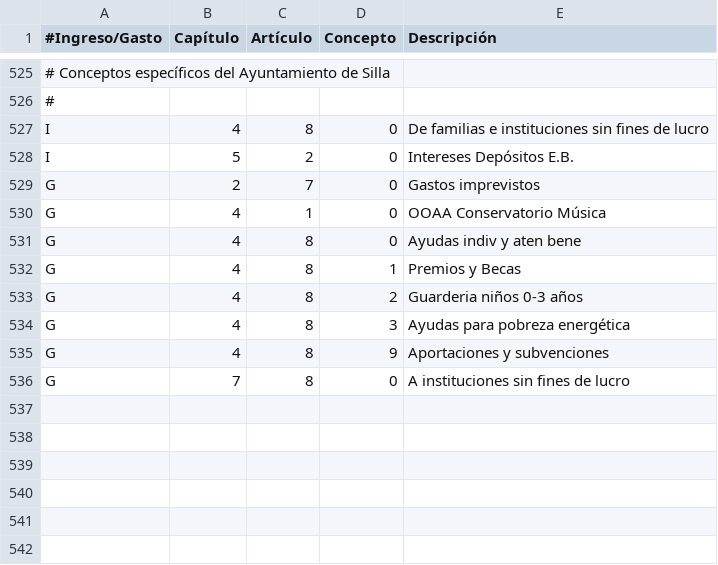
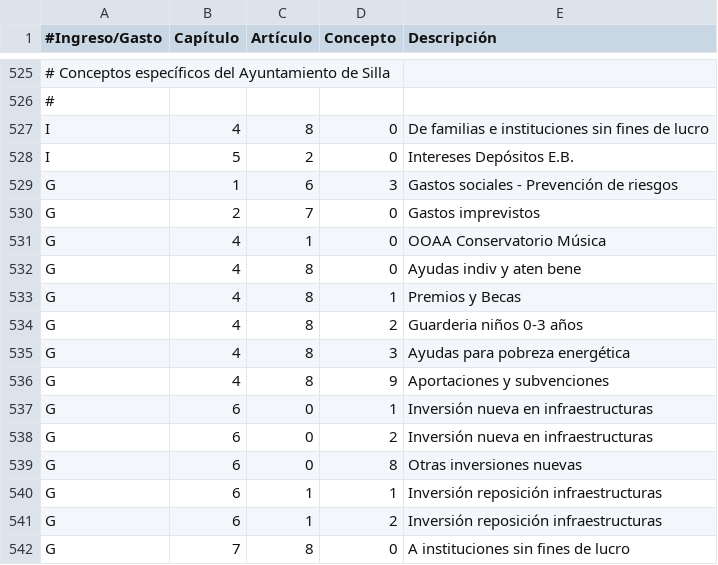
Before and after one commit to civio/presupuesto-silla, a CSV file: data/es/clasificacion_economica.csv, drawn as a sheet; only a part is shown, gaps mark what is left out; the diff names each change by its address in the sheet, - before the commit and + after, or states it on an @@ line.

Commit message:
Add custom functional and economic codes from pre-2015 budgets

```diff
--- a/data/es/clasificacion_economica.csv
+++ b/data/es/clasificacion_economica.csv
+row 529: G | 1 | 6 | 3 | Gastos sociales - Prevención de riesgos
+row 537: G | 6 | 0 | 1 | Inversión nueva en infraestructuras
+row 538: G | 6 | 0 | 2 | Inversión nueva en infraestructuras
+row 539: G | 6 | 0 | 8 | Otras inversiones nuevas
+row 540: G | 6 | 1 | 1 | Inversión reposición infraestructuras
+row 541: G | 6 | 1 | 2 | Inversión reposición infraestructuras
```
Also changed, not shown: data/ca/areas_funcionales.csv, data/ca/clasificacion_economica.csv, 1 other file.
